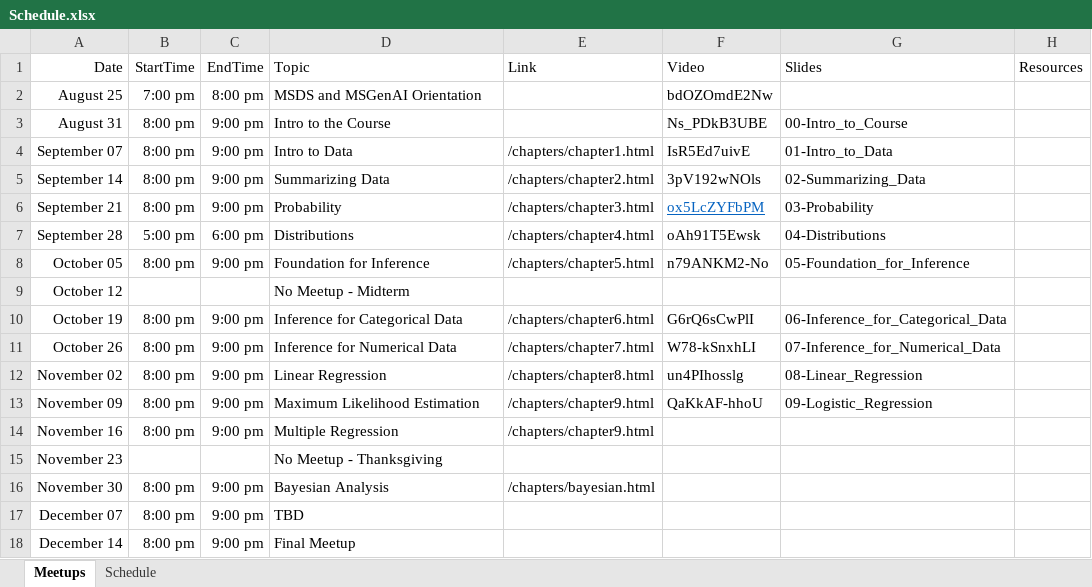
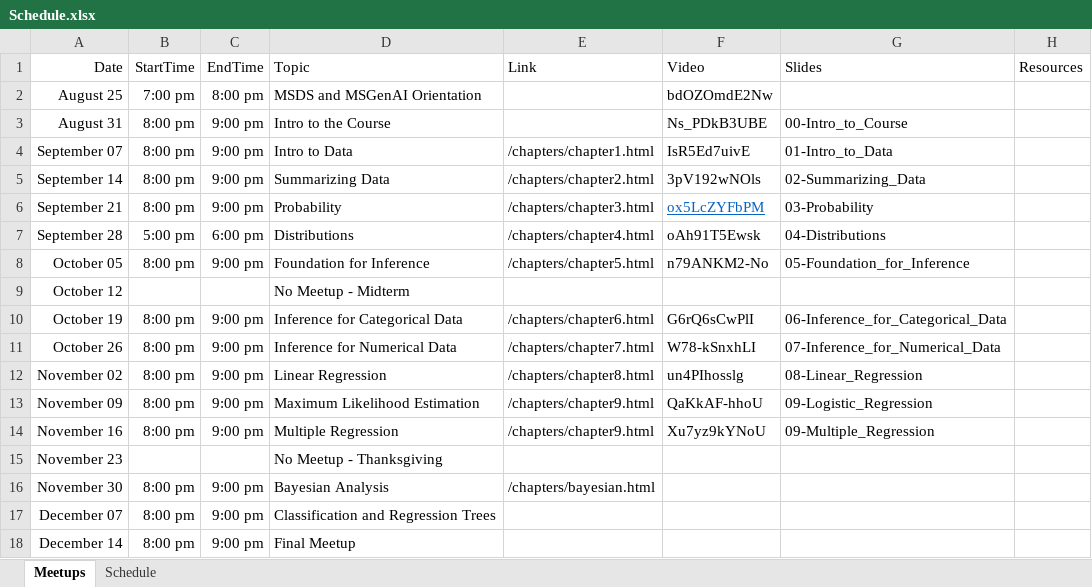
Before and after one commit to jbryer/DATA606-2026-Fall, an Excel workbook: Schedule.xlsx, sheet Meetups, drawn as a sheet; values as stored, in another font and other column widths than the file's, no borders; the diff names each change by its address in the sheet, - before the commit and + after, or states it on an @@ line.

Commit message:
Added meetup.

```diff
--- a/Schedule.xlsx (sheet Meetups)
+++ b/Schedule.xlsx (sheet Meetups)
-F14 (Video): (empty)
+F14 (Video): Xu7yz9kYNoU
-G14 (Slides): (empty)
+G14 (Slides): 09-Multiple_Regression
-D17 (Topic): TBD
+D17 (Topic): Classification and Regression Trees
```
Also changed, not shown: 41 other files.
